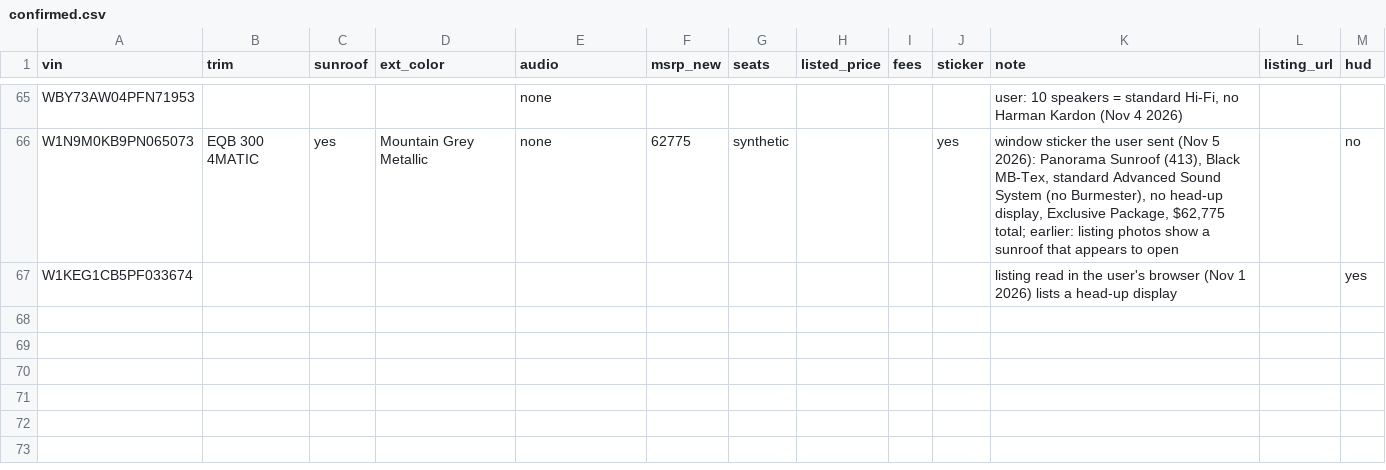
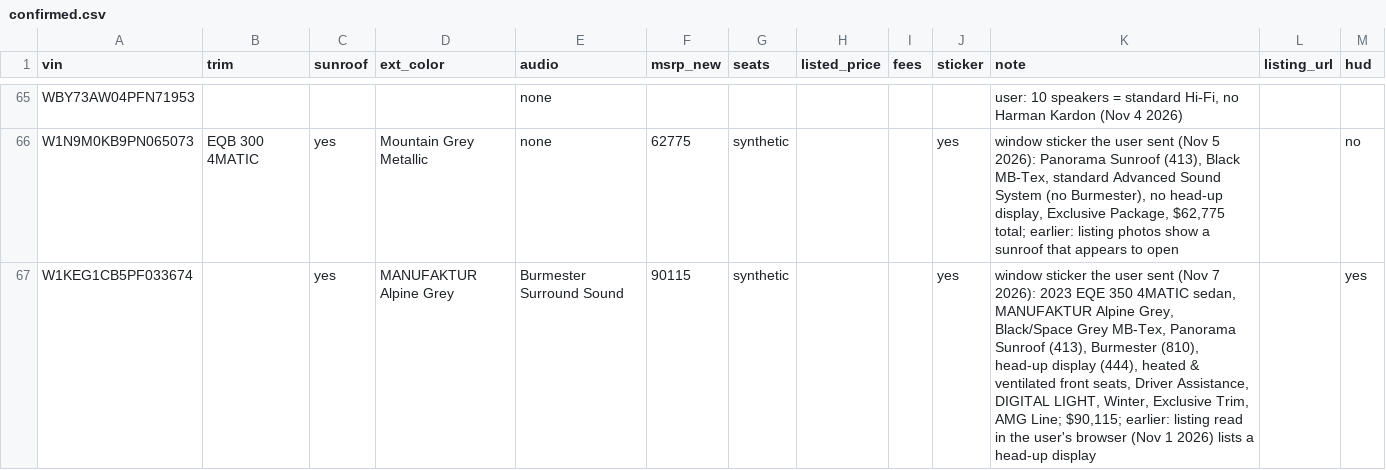
Before and after one commit to jhpdrbl/Car-finder-Ross, a CSV file: data/confirmed.csv, drawn as a sheet; only a part is shown, gaps mark what is left out.

```diff
--- a/data/confirmed.csv
+++ b/data/confirmed.csv
@@ -66,2 +66,2 @@ WBY73AW04PFN71953,,,,none,,,,,,"user: 10 speakers = standard Hi-Fi, no Harman Ka
 W1N9M0KB9PN065073,EQB 300 4MATIC,yes,Mountain Grey Metallic,none,62775,synthetic,,,yes,"window sticker the user sent (Nov 5 2026): Panorama Sunroof (413), Black MB-Tex, standard Advanced Sound System (no Burmester), no head-up display, Exclusive Package, $62,775 total; earlier: listing photos show a sunroof that appears to open",,no
-W1KEG1CB5PF033674,,,,,,,,,,listing read in the user's browser (Nov 1 2026) lists a head-up display,,yes
+W1KEG1CB5PF033674,,yes,MANUFAKTUR Alpine Grey,Burmester Surround Sound,90115,synthetic,,,yes,"window sticker the user sent (Nov 7 2026): 2023 EQE 350 4MATIC sedan, MANUFAKTUR Alpine Grey, Black/Space Grey MB-Tex, Panorama Sunroof (413), Burmester (810), head-up display (444), heated & ventilated front seats, Driver Assistance, DIGITAL LIGHT, Winter, Exclusive Trim, AMG Line; $90,115; earlier: listing read in the user's browser (Nov 1 2026) lists a head-up display",,yes
```
Also changed, not shown: 2 other files.
